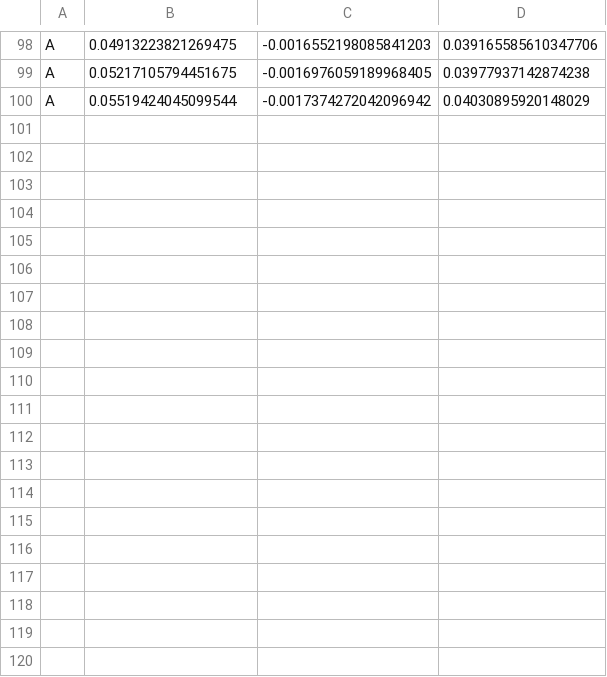
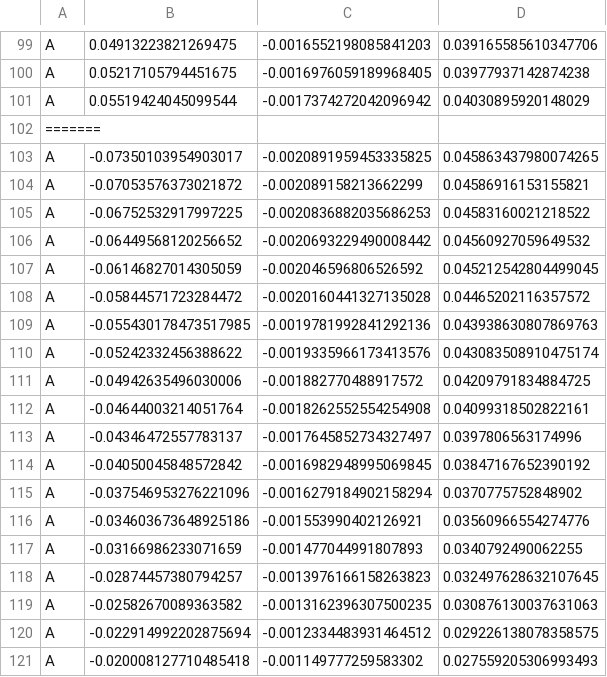
Before and after one commit to Project-Liquid/TheRocket, a CSV file: RegenSolver/onshapefiles/BottomLeftCorner.csv, drawn as a sheet; only a part is shown, gaps mark what is left out; the diff covers the shown part only; the diff names each change by its address in the sheet, - before the commit and + after, or states it on an @@ line.

```diff
--- a/RegenSolver/onshapefiles/BottomLeftCorner.csv
+++ b/RegenSolver/onshapefiles/BottomLeftCorner.csv
+row 102: =======
+row 103: A | -0.07350103954903017 | -0.0020891959453335825 | 0.045863437980074265
+row 104: A | -0.07053576373021872 | -0.002089158213662299 | 0.04586916153155821
+row 105: A | -0.06752532917997225 | -0.0020836882035686253 | 0.04583160021218522
+row 106: A | -0.06449568120256652 | -0.0020693229490008442 | 0.04560927059649532
+row 107: A | -0.06146827014305059 | -0.002046596806526592 | 0.045212542804499045
+row 108: A | -0.05844571723284472 | -0.0020160441327135028 | 0.04465202116357572
+row 109: A | -0.055430178473517985 | -0.0019781992841292136 | 0.043938630807869763
+row 110: A | -0.05242332456388622 | -0.0019335966173413576 | 0.043083508910475174
+row 111: A | -0.04942635496030006 | -0.001882770488917572 | 0.04209791834884725
+row 112: A | -0.04644003214051764 | -0.0018262552554254908 | 0.04099318502822161
+row 113: A | -0.04346472557783137 | -0.0017645852734327497 | 0.0397806563174996
+row 114: A | -0.04050045848572842 | -0.0016982948995069845 | 0.03847167652390192
+row 115: A | -0.037546953276221096 | -0.0016279184902158294 | 0.0370775752848902
+row 116: A | -0.034603673648925186 | -0.001553990402126921 | 0.03560966554274776
+row 117: A | -0.03166986233071659 | -0.001477044991807893 | 0.0340792490062255
+row 118: A | -0.02874457380794257 | -0.0013976166158263823 | 0.032497628632107645
+row 119: A | -0.02582670089363582 | -0.0013162396307500235 | 0.030876130037631063
+row 120: A | -0.022914992202875694 | -0.0012334483931464512 | 0.029226138078358575
+row 121: A | -0.020008127710485418 | -0.001149777259583302 | 0.027559205306993493
```
Also changed, not shown: 28 added rows elsewhere in this file, RegenSolver/onshapefiles/BottomRightCorner.csv, RegenSolver/onshapefiles/CenterWall.csv, 4 other files.
